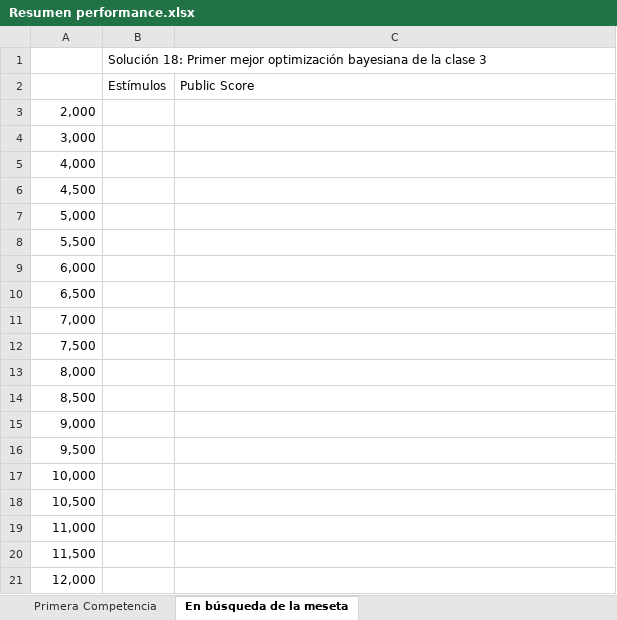
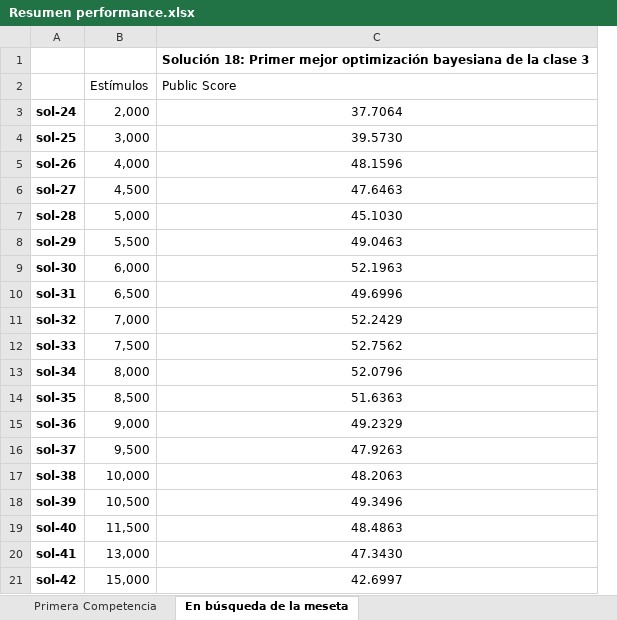
Before and after one commit to germanpestchanker/dmeyf2023, an Excel workbook: German/Resumen performance.xlsx, sheet En búsqueda de la meseta, drawn as a sheet; values as stored, in another font and other column widths than the file's, no borders; charts and pictures not drawn; removed rows and columns are numbered as before the commit, all else as after; the diff names each change by its address in the sheet, - before the commit and + after, or states it on an @@ line.

```diff
--- a/German/Resumen performance.xlsx (sheet En búsqueda de la meseta)
+++ b/German/Resumen performance.xlsx (sheet En búsqueda de la meseta)
+column A, rows 3-19: sol-24 | sol-25 | sol-26 | sol-27 | sol-28 | sol-29 | sol-30 | sol-31 | sol-32 | sol-33 | sol-34 | sol-35 | sol-36 | sol-37 | sol-38 | sol-39 | sol-40
-column B, row 2: Estímulos
-row 1:  | Solución 18: Primer mejor optimización bayesiana de la clase 3
-C1: Public Score
+C1: Solución 18: Primer mejor optimización bayesiana de la clase 3
-C1 bold: off
+C1 bold: on
+row 2:  | Estímulos | Public Score
-C3: (empty)
+C3: 37.7064
-C4: (empty)
+C4: 39.5730
-C5: (empty)
+C5: 48.1596
-C6: (empty)
+C6: 47.6463
-C7: (empty)
+C7: 45.1030
-C8: (empty)
+C8: 49.0463
-C9: (empty)
+C9: 52.1963
-C10: (empty)
+C10: 49.6996
-C11: (empty)
+C11: 52.2429
-C12: (empty)
+C12: 52.7562
-C13: (empty)
+C13: 52.0796
-C14: (empty)
+C14: 51.6363
-C15: (empty)
+C15: 49.2329
-C16: (empty)
+C16: 47.9263
-C17: (empty)
+C17: 48.2063
-C18: (empty)
+C18: 49.3496
-row 19: 11,000
-C19: (empty)
+C19: 48.4863
-row 21: 12,000
+row 20: sol-41 | 13,000 | 47.3430
+row 21: sol-42 | 15,000 | 42.6997
```
Also changed, not shown: charts or pictures, 1 other file.
